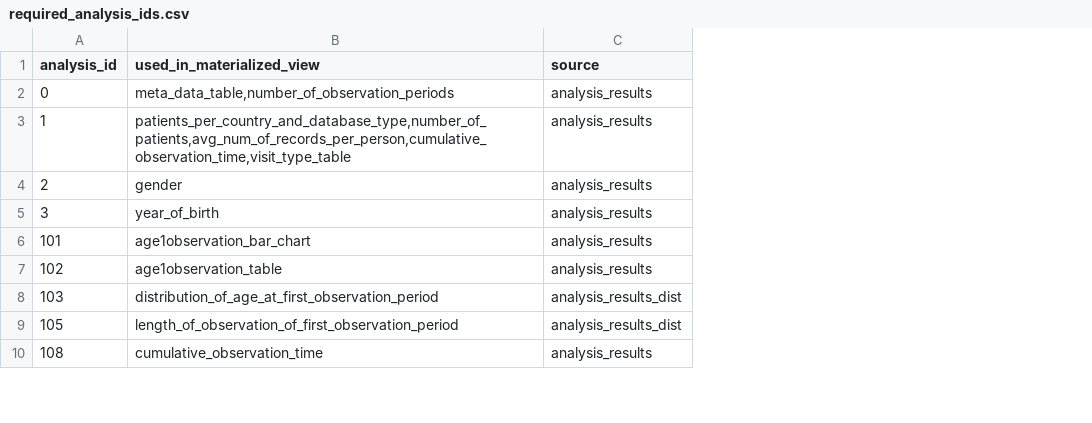
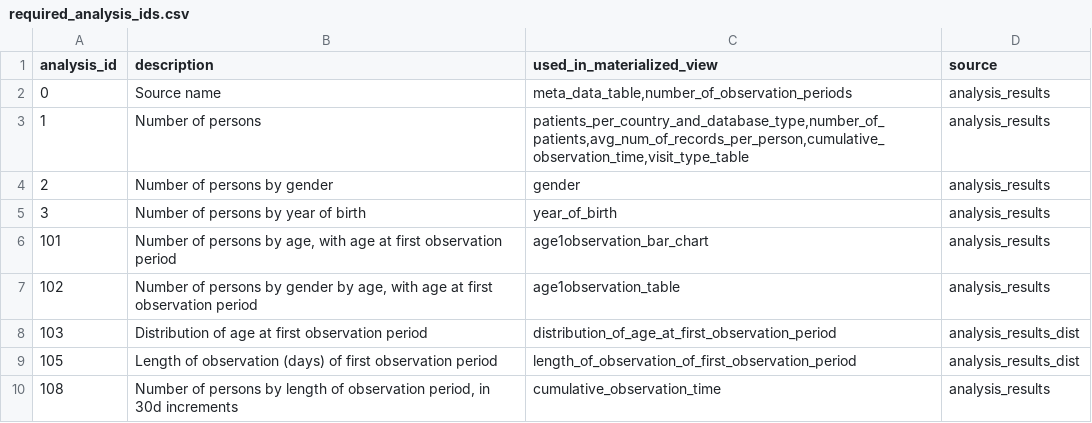
Before and after one commit to darwin-eu/DashboardExport, a CSV file: inst/csv/required_analysis_ids.csv, drawn as a sheet; only a part is shown; the diff names each change by its address in the sheet, - before the commit and + after, or states it on an @@ line.

Commit message:
add description to required analysis ids

```diff
--- a/inst/csv/required_analysis_ids.csv
+++ b/inst/csv/required_analysis_ids.csv
+column B (description), rows 2-10: Source name | Number of persons | Number of persons by gender | Number of persons by year of birth | Number of persons by age, with age at first observation period | Number of persons by gender by age, with age at first observation period | Distribution of age at first observation period | Length of observation (days) of first observation period | Number of persons by length of observation period, in 30d increments
```
